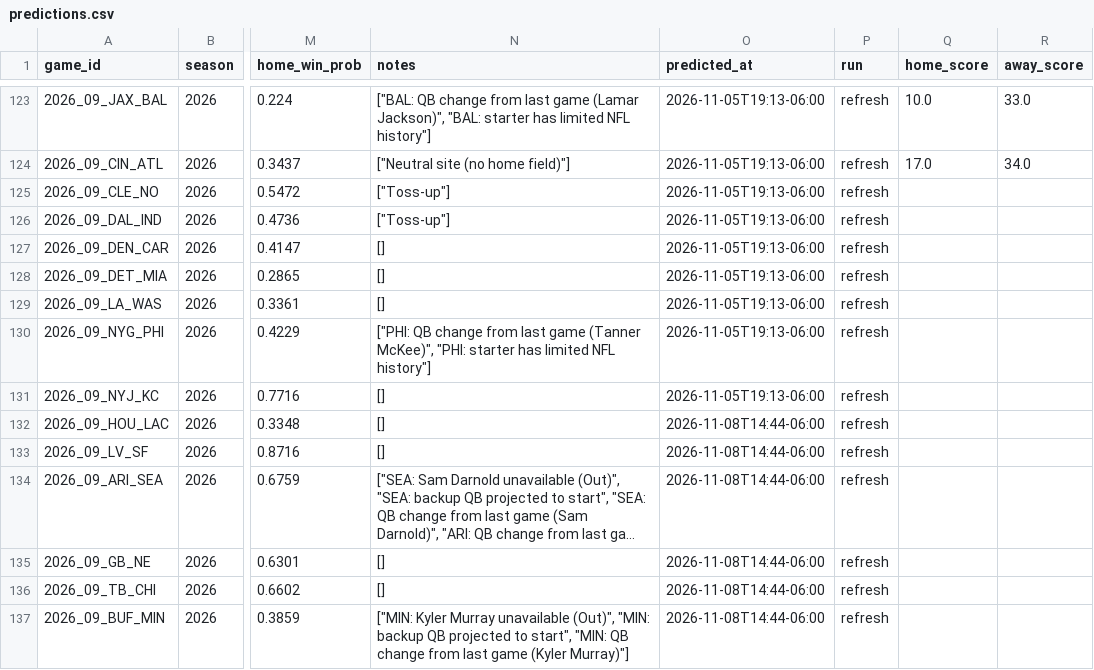
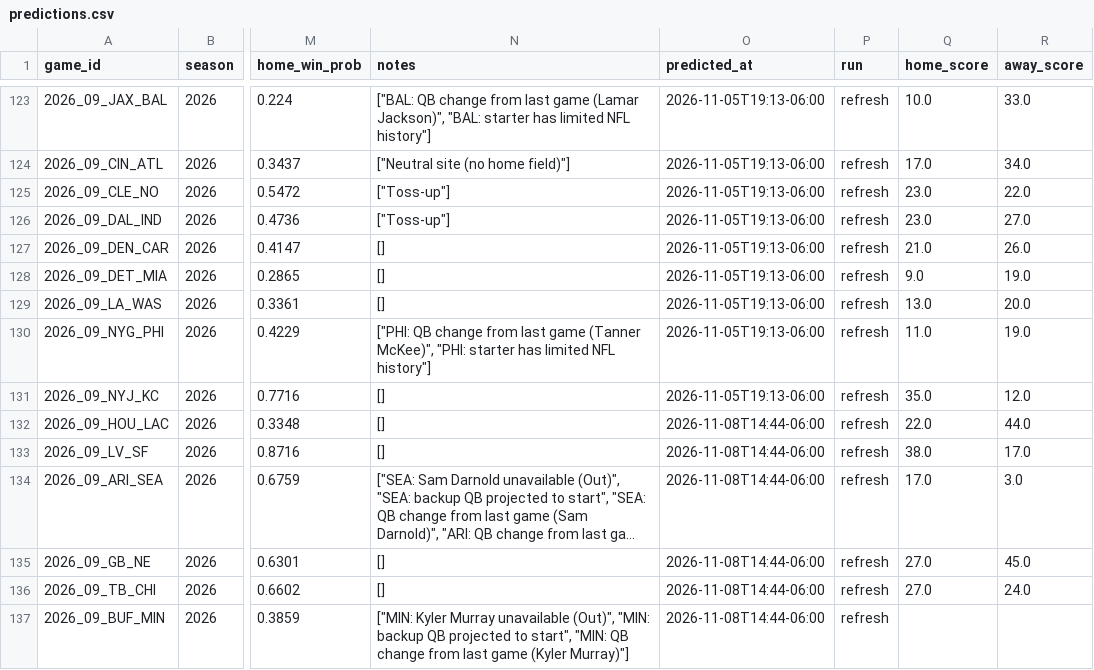
Before and after one commit to murphyryan625/nfl-predictor, a CSV file: data/predictions.csv, drawn as a sheet; only a part is shown, gaps mark what is left out; long unchanged cells end in …; the diff names each change by its address in the sheet, - before the commit and + after, or states it on an @@ line.

```diff
--- a/data/predictions.csv
+++ b/data/predictions.csv
-Q125:Q126 (home_score): (empty)
+Q125:Q126 (home_score): 23.0
-R125 (away_score): (empty)
+R125 (away_score): 22.0
-R126 (away_score): (empty)
+R126 (away_score): 27.0
-Q127 (home_score): (empty)
+Q127 (home_score): 21.0
-R127 (away_score): (empty)
+R127 (away_score): 26.0
-Q128 (home_score): (empty)
+Q128 (home_score): 9.0
-R128 (away_score): (empty)
+R128 (away_score): 19.0
-Q129 (home_score): (empty)
+Q129 (home_score): 13.0
-R129 (away_score): (empty)
+R129 (away_score): 20.0
-Q130 (home_score): (empty)
+Q130 (home_score): 11.0
-R130 (away_score): (empty)
+R130 (away_score): 19.0
-Q131 (home_score): (empty)
+Q131 (home_score): 35.0
-R131 (away_score): (empty)
+R131 (away_score): 12.0
-Q132 (home_score): (empty)
+Q132 (home_score): 22.0
-R132 (away_score): (empty)
+R132 (away_score): 44.0
-Q133 (home_score): (empty)
+Q133 (home_score): 38.0
-R133 (away_score): (empty)
+R133 (away_score): 17.0
-Q134 (home_score): (empty)
+Q134 (home_score): 17.0
-R134 (away_score): (empty)
+R134 (away_score): 3.0
-Q135:Q136 (home_score): (empty)
+Q135:Q136 (home_score): 27.0
-R135 (away_score): (empty)
+R135 (away_score): 45.0
-R136 (away_score): (empty)
+R136 (away_score): 24.0
```
Also changed, not shown: 4 other files.
